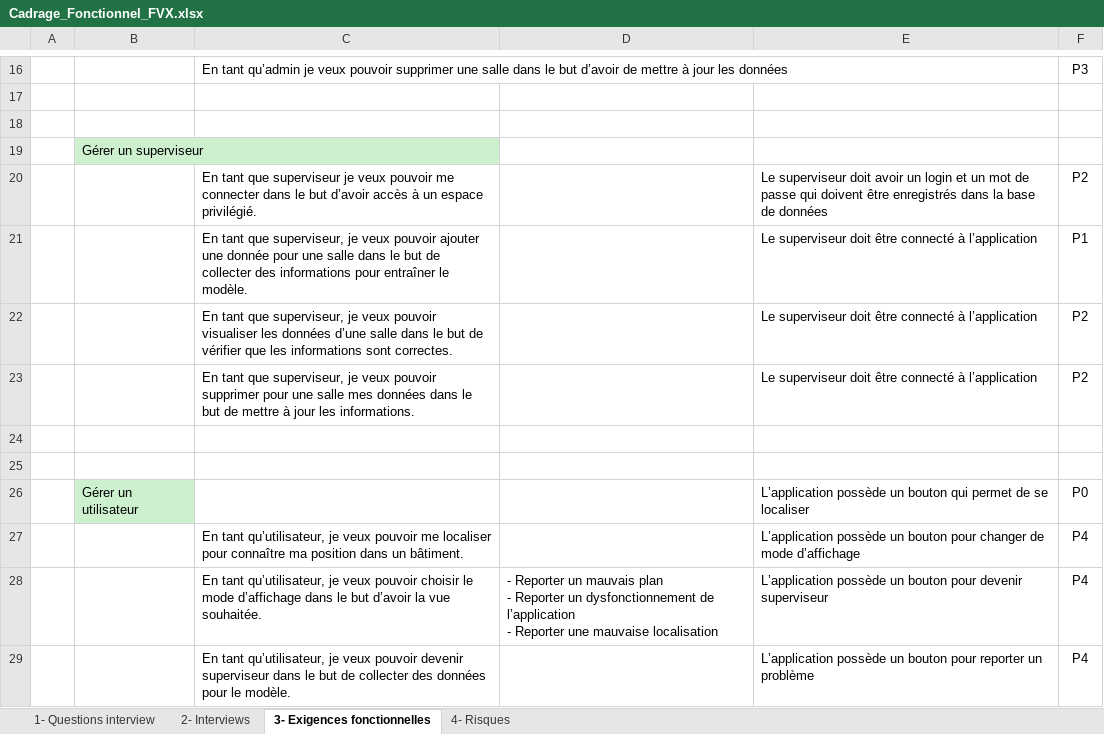
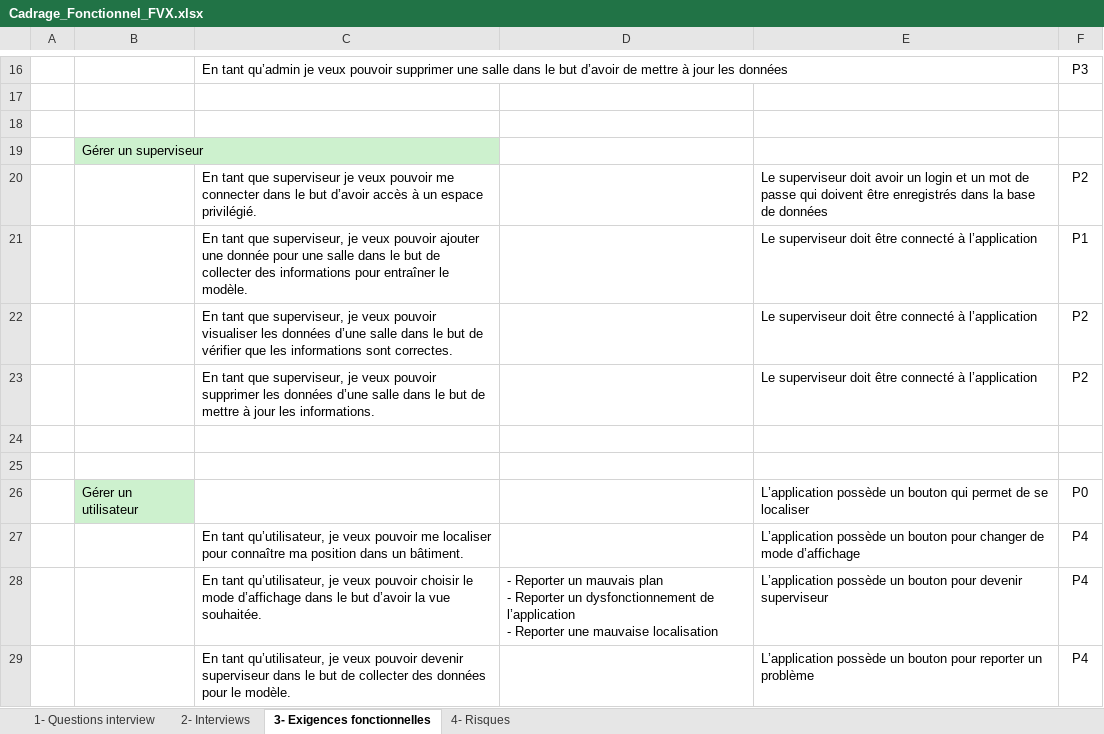
Before and after one commit to dptinfoutln/LPSCampus, an Excel workbook: Spécifications/Cadrage_Fonctionnel_FVX.xlsx, sheet 3- Exigences fonctionnelles, drawn as a sheet; only a part is shown, gaps mark what is left out; values as stored, in another font and other column widths than the file's, no borders; table styles not drawn; the diff names each change by its address in the sheet, - before the commit and + after, or states it on an @@ line.

Commit message:
légères modifications

```diff
--- a/Spécifications/Cadrage_Fonctionnel_FVX.xlsx (sheet 3- Exigences fonctionnelles)
+++ b/Spécifications/Cadrage_Fonctionnel_FVX.xlsx (sheet 3- Exigences fonctionnelles)
-C23: …pouvoir supprimer pour une salle mes données dans le…
+C23: …pouvoir supprimer les données d’une salle dans le…
```
